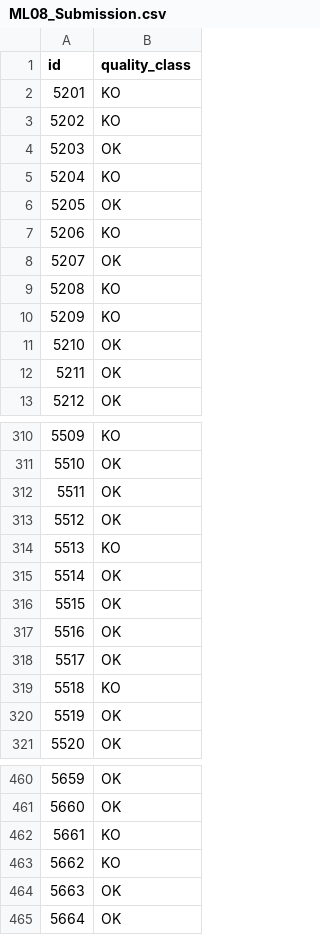
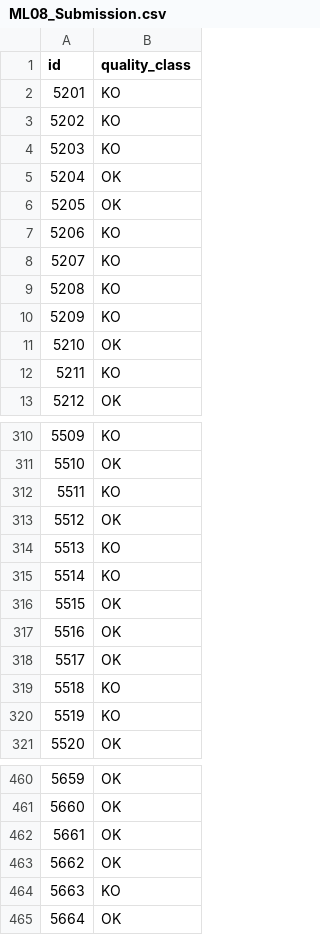
Before and after one commit to gugaffranco/MachineLearning1G08, a CSV file: ML08_Submission.csv, drawn as a sheet; only a part is shown, gaps mark what is left out; the diff covers the shown part only.

```diff
--- a/ML08_Submission.csv
+++ b/ML08_Submission.csv
@@ -3,7 +3,7 @@ id,quality_class
 5202,KO
-5203,OK
-5204,KO
+5203,KO
+5204,OK
 5205,OK
 5206,KO
-5207,OK
+5207,KO
 5208,KO
@@ -11,3 +11,3 @@ id,quality_class
 5210,OK
-5211,OK
+5211,KO
 5212,OK
@@ -311,6 +311,6 @@ id,quality_class
 5510,OK
-5511,OK
+5511,KO
 5512,OK
 5513,KO
-5514,OK
+5514,KO
 5515,OK
@@ -319,3 +319,3 @@ id,quality_class
 5518,KO
-5519,OK
+5519,KO
 5520,OK
@@ -461,5 +461,5 @@ id,quality_class
 5660,OK
-5661,KO
-5662,KO
-5663,OK
+5661,OK
+5662,OK
+5663,KO
 5664,OK
```
Also changed, not shown: 113 edited cells elsewhere in this file, 2 other files.
